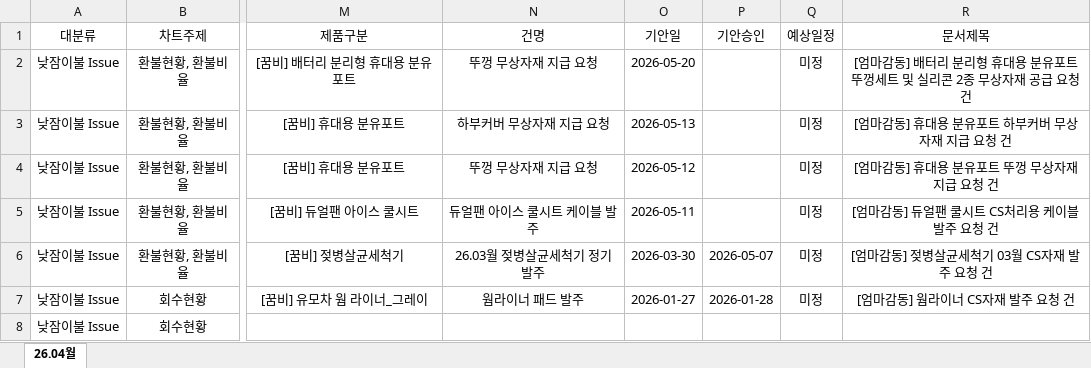
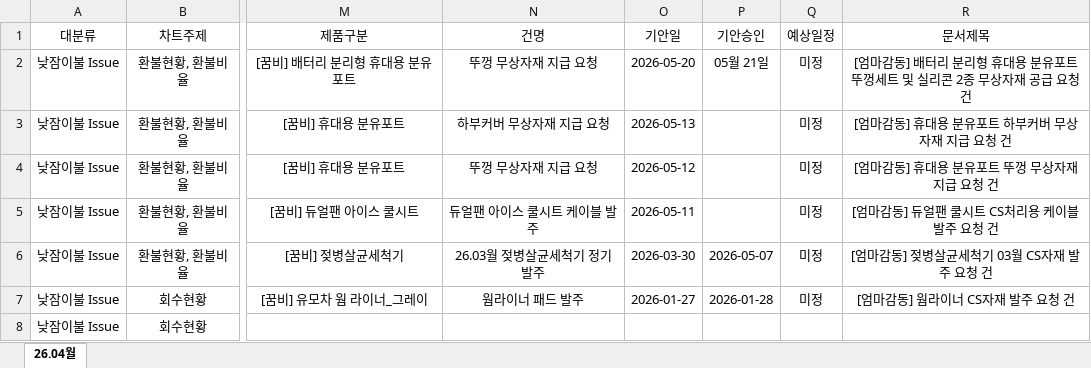
Before and after one commit to ggumbi-cs/dashboard, an Excel workbook: report/issue.xlsx, sheet 26.04월, drawn as a sheet; only a part is shown, gaps mark what is left out; values as stored, in another font and other column widths than the file's, no borders; the diff names each change by its address in the sheet, - before the commit and + after, or states it on an @@ line.

Commit message:
Add files via upload

```diff
--- a/report/issue.xlsx (sheet 26.04월)
+++ b/report/issue.xlsx (sheet 26.04월)
-P2 (기안승인): (empty)
+P2 (기안승인): 05월 21일
```
